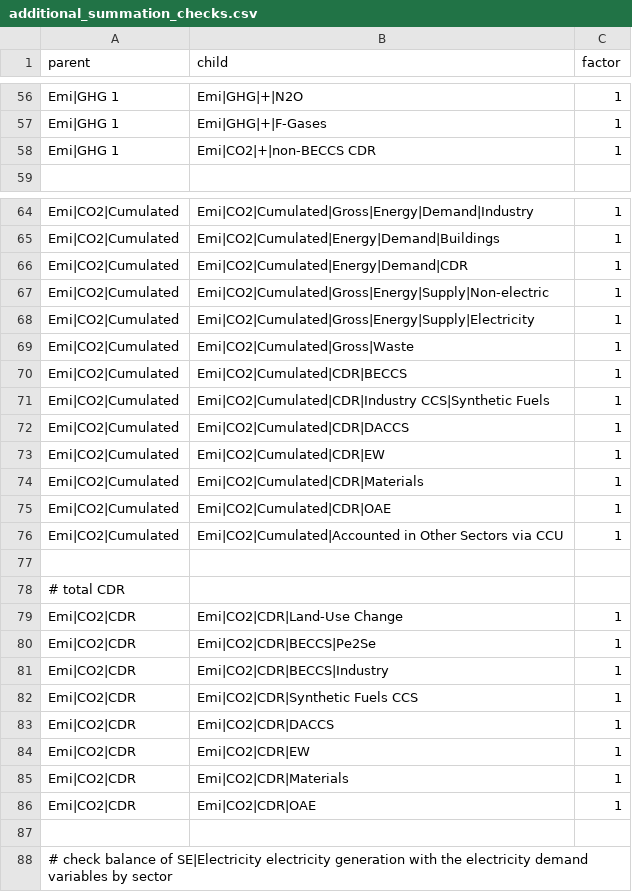
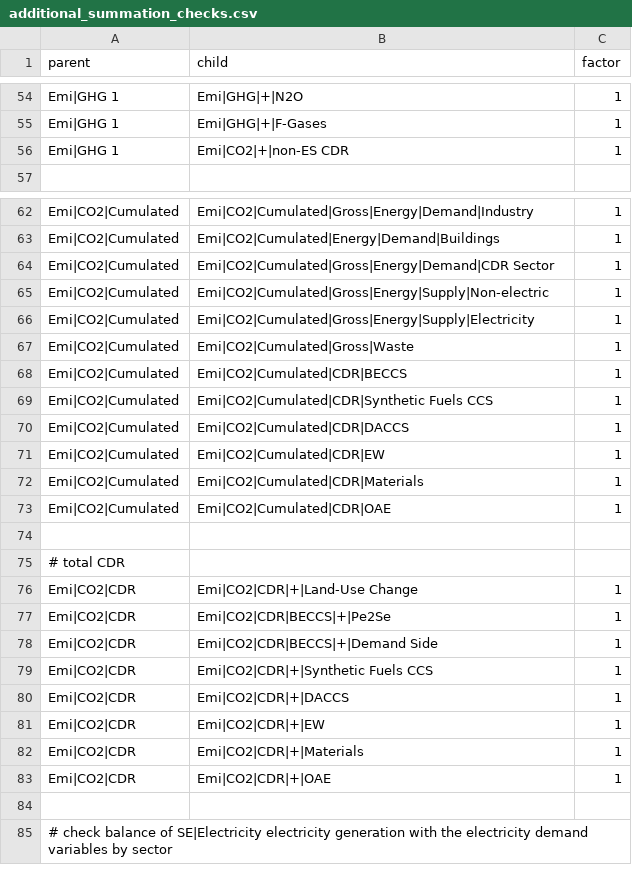
Before and after one commit to tabeado/remind2, a CSV file: inst/extdata/additional_summation_checks.csv, drawn as a sheet; only a part is shown, gaps mark what is left out; the diff covers the shown part only.

```diff
--- a/inst/extdata/additional_summation_checks.csv
+++ b/inst/extdata/additional_summation_checks.csv
@@ -57,3 +55,3 @@ Emi|GHG 1;Emi|GHG|+|N2O;1
 Emi|GHG 1;Emi|GHG|+|F-Gases;1
-Emi|GHG 1;Emi|CO2|+|non-BECCS CDR;1
+Emi|GHG 1;Emi|CO2|+|non-ES CDR;1
 ;;
@@ -65,3 +63,3 @@ Emi|CO2|Cumulated;Emi|CO2|Cumulated|Gross|Energy|Demand|Industry;1
 Emi|CO2|Cumulated;Emi|CO2|Cumulated|Energy|Demand|Buildings;1
-Emi|CO2|Cumulated;Emi|CO2|Cumulated|Energy|Demand|CDR;1
+Emi|CO2|Cumulated;Emi|CO2|Cumulated|Gross|Energy|Demand|CDR Sector;1
 Emi|CO2|Cumulated;Emi|CO2|Cumulated|Gross|Energy|Supply|Non-electric;1
@@ -70,3 +68,3 @@ Emi|CO2|Cumulated;Emi|CO2|Cumulated|Gross|Waste;1
 Emi|CO2|Cumulated;Emi|CO2|Cumulated|CDR|BECCS;1
-Emi|CO2|Cumulated;Emi|CO2|Cumulated|CDR|Industry CCS|Synthetic Fuels;1
+Emi|CO2|Cumulated;Emi|CO2|Cumulated|CDR|Synthetic Fuels CCS;1
 Emi|CO2|Cumulated;Emi|CO2|Cumulated|CDR|DACCS;1
@@ -75,13 +73,12 @@ Emi|CO2|Cumulated;Emi|CO2|Cumulated|CDR|Materials;1
 Emi|CO2|Cumulated;Emi|CO2|Cumulated|CDR|OAE;1
-Emi|CO2|Cumulated;Emi|CO2|Cumulated|Accounted in Other Sectors via CCU;1
 ;;
 # total CDR;;
-Emi|CO2|CDR;Emi|CO2|CDR|Land-Use Change;1
-Emi|CO2|CDR;Emi|CO2|CDR|BECCS|Pe2Se;1
-Emi|CO2|CDR;Emi|CO2|CDR|BECCS|Industry;1
-Emi|CO2|CDR;Emi|CO2|CDR|Synthetic Fuels CCS;1
-Emi|CO2|CDR;Emi|CO2|CDR|DACCS;1
-Emi|CO2|CDR;Emi|CO2|CDR|EW;1
-Emi|CO2|CDR;Emi|CO2|CDR|Materials;1
-Emi|CO2|CDR;Emi|CO2|CDR|OAE;1
+Emi|CO2|CDR;Emi|CO2|CDR|+|Land-Use Change;1
+Emi|CO2|CDR;Emi|CO2|CDR|BECCS|+|Pe2Se;1
+Emi|CO2|CDR;Emi|CO2|CDR|BECCS|+|Demand Side;1
+Emi|CO2|CDR;Emi|CO2|CDR|+|Synthetic Fuels CCS;1
+Emi|CO2|CDR;Emi|CO2|CDR|+|DACCS;1
+Emi|CO2|CDR;Emi|CO2|CDR|+|EW;1
+Emi|CO2|CDR;Emi|CO2|CDR|+|Materials;1
+Emi|CO2|CDR;Emi|CO2|CDR|+|OAE;1
 ;;
```
Also changed, not shown: 2 removed rows and 14 edited cells elsewhere in this file, 7 other files.
